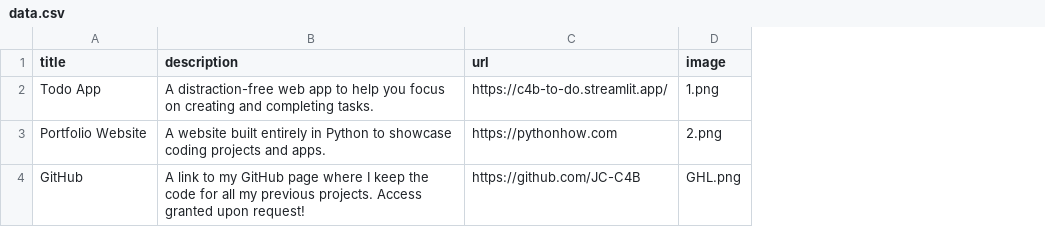
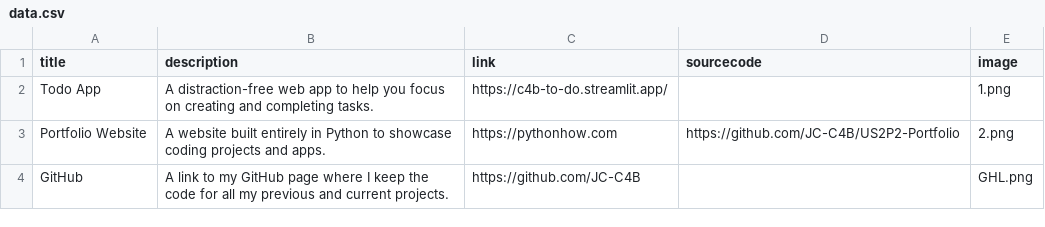
Before and after one commit to JC-C4B/US2P2-Portfolio, a CSV file: data.csv, drawn as a sheet; the diff names each change by its address in the sheet, - before the commit and + after, or states it on an @@ line.

```diff
--- a/data.csv
+++ b/data.csv
+column D (sourcecode), row 3: https://github.com/JC-C4B/US2P2-Portfolio
-C1: url
+C1: link
-B4 (description): …my previous projects. Access granted upon request!
+B4 (description): …my previous and current projects.
```
Also changed, not shown: 1 other file.
